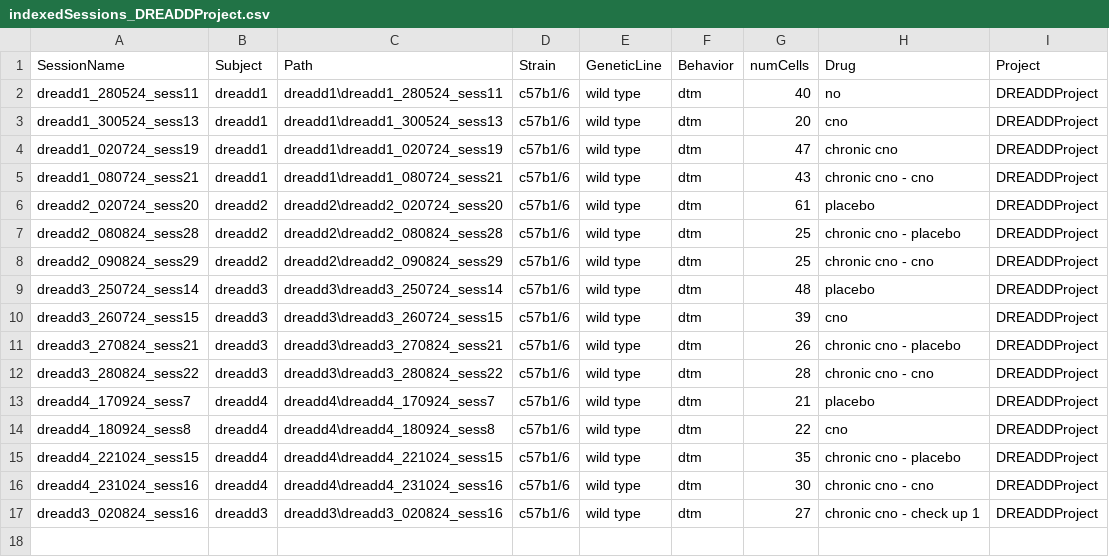
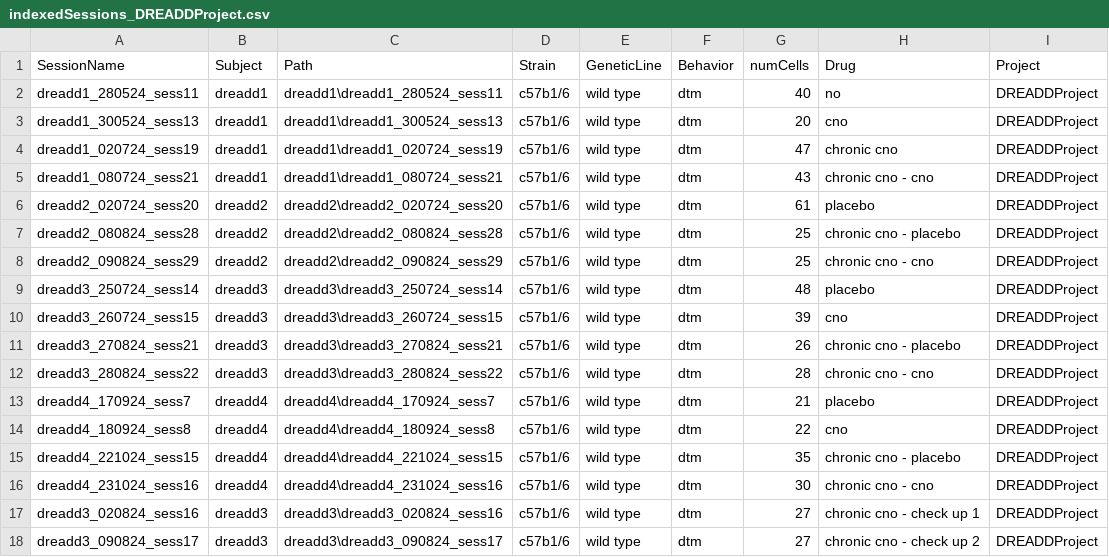
Before and after one commit to abadpablo/DREADDProject, a CSV file: indexedSessions_DREADDProject.csv, drawn as a sheet.

Commit message:
Added Session: DREADD3_090824_sess17

```diff
--- a/indexedSessions_DREADDProject.csv
+++ b/indexedSessions_DREADDProject.csv
@@ -17 +17,2 @@ dreadd4_231024_sess16,dreadd4,dreadd4\dreadd4_231024_sess16,c57b1/6,wild type,dt
 dreadd3_020824_sess16,dreadd3,dreadd3\dreadd3_020824_sess16,c57b1/6,wild type,dtm,27,chronic cno - check up 1,DREADDProject
+dreadd3_090824_sess17,dreadd3,dreadd3\dreadd3_090824_sess17,c57b1/6,wild type,dtm,27,chronic cno - check up 2,DREADDProject
```
